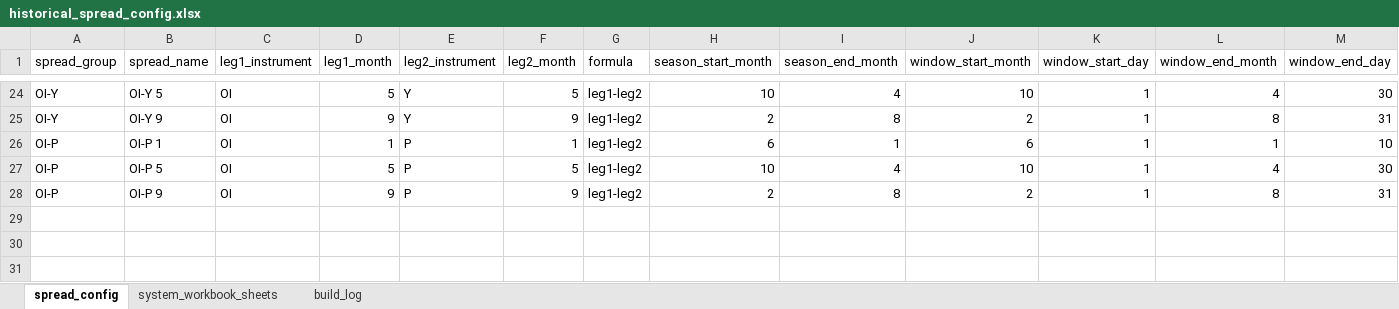
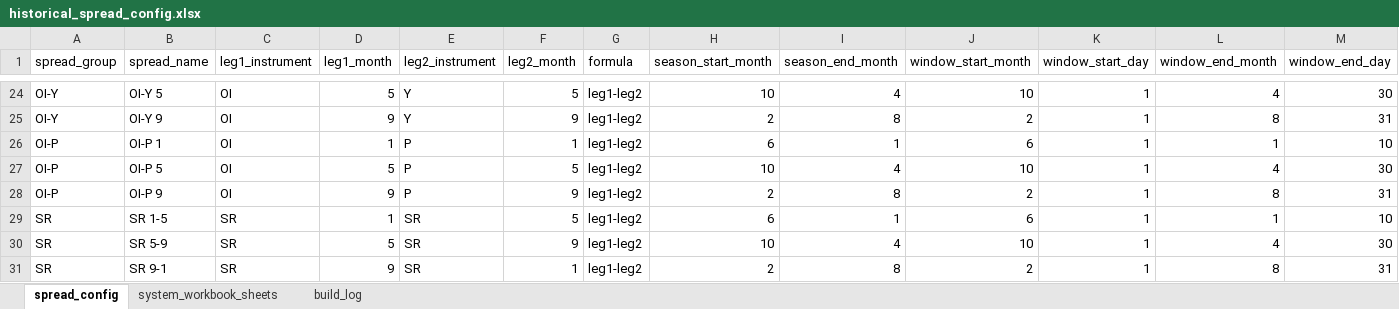
Before and after one commit to 903798404-hub/commodity-research-system, an Excel workbook: 02_configs/historical_spread_config.xlsx, sheet spread_config, drawn as a sheet; only a part is shown, gaps mark what is left out; values as stored, in another font and other column widths than the file's, no borders; rows hold the shown columns only; the diff names each change by its address in the sheet, - before the commit and + after, or states it on an @@ line.

Commit message:
feat: move spread controls above charts and add domestic sugar spreads

```diff
--- a/02_configs/historical_spread_config.xlsx (sheet spread_config)
+++ b/02_configs/historical_spread_config.xlsx (sheet spread_config)
+row 29: SR | SR 1-5 | SR | 1 | SR | 5 | leg1-leg2 | 6 | 1 | 6 | 1 | 1 | 10
+row 30: SR | SR 5-9 | SR | 5 | SR | 9 | leg1-leg2 | 10 | 4 | 10 | 1 | 4 | 30
+row 31: SR | SR 9-1 | SR | 9 | SR | 1 | leg1-leg2 | 2 | 8 | 2 | 1 | 8 | 31
```
Also changed, not shown: 15 other files.
